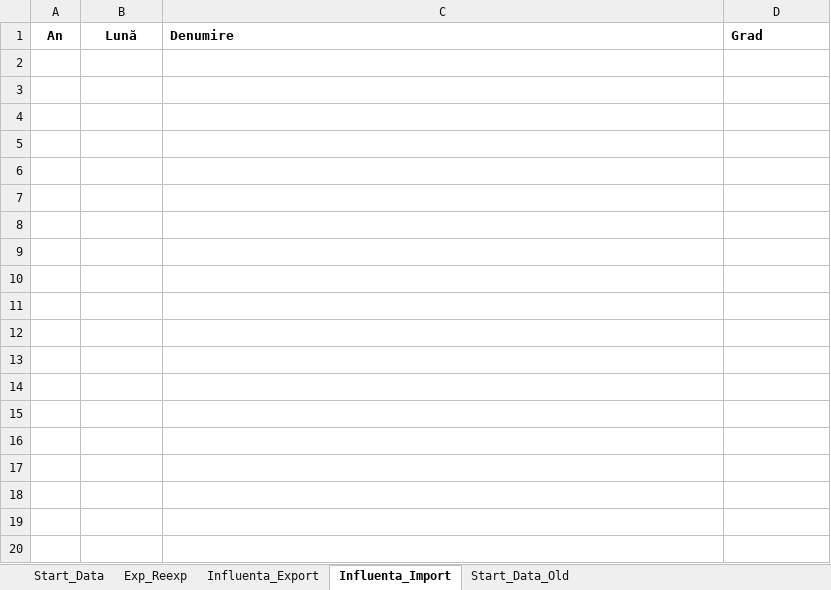
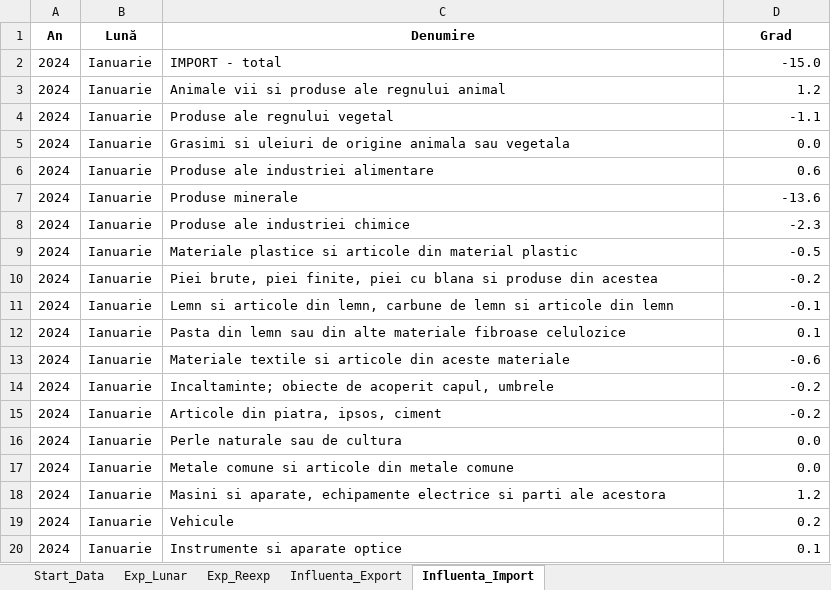
Before and after one commit to DanL1L/FrameworkData, an Excel workbook: data/Data.xlsx, sheet Influenta_Import, drawn as a sheet; only a part is shown; values as stored, in another font and other column widths than the file's, no borders; conditional formats not drawn; the diff covers the shown part only; the diff names each change by its address in the sheet, - before the commit and + after, or states it on an @@ line.

```diff
--- a/data/Data.xlsx (sheet Influenta_Import)
+++ b/data/Data.xlsx (sheet Influenta_Import)
-sheet tab: Start_Data_Old
+sheet tab: Exp_Lunar
-C1:D1 alignment: left
+C1:D1 alignment: center
+row 2: 2024 | Ianuarie | IMPORT - total | -15.0
+row 3: 2024 | Ianuarie | Animale vii si produse ale regnului animal | 1.2
+row 4: 2024 | Ianuarie | Produse ale regnului vegetal | -1.1
+row 5: 2024 | Ianuarie | Grasimi si uleiuri de origine animala sau vegetala | 0.0
+row 6: 2024 | Ianuarie | Produse ale industriei alimentare | 0.6
+row 7: 2024 | Ianuarie | Produse minerale | -13.6
+row 8: 2024 | Ianuarie | Produse ale industriei chimice | -2.3
+row 9: 2024 | Ianuarie | Materiale plastice si articole din material plastic | -0.5
+row 10: 2024 | Ianuarie | Piei brute, piei finite, piei cu blana si produse din acestea | -0.2
+row 11: 2024 | Ianuarie | Lemn si articole din lemn, carbune de lemn si articole din lemn | -0.1
+row 12: 2024 | Ianuarie | Pasta din lemn sau din alte materiale fibroase celulozice | 0.1
+row 13: 2024 | Ianuarie | Materiale textile si articole din aceste materiale | -0.6
+row 14: 2024 | Ianuarie | Incaltaminte; obiecte de acoperit capul, umbrele | -0.2
+row 15: 2024 | Ianuarie | Articole din piatra, ipsos, ciment | -0.2
+row 16: 2024 | Ianuarie | Perle naturale sau de cultura | 0.0
+row 17: 2024 | Ianuarie | Metale comune si articole din metale comune | 0.0
+row 18: 2024 | Ianuarie | Masini si aparate, echipamente electrice si parti ale acestora | 1.2
+row 19: 2024 | Ianuarie | Vehicule | 0.2
+row 20: 2024 | Ianuarie | Instrumente si aparate optice | 0.1
```
Also changed, not shown: 171 added rows elsewhere in this sheet, sheet Start_Data, sheet Influenta_Export, sheet Exp_Reexp.
